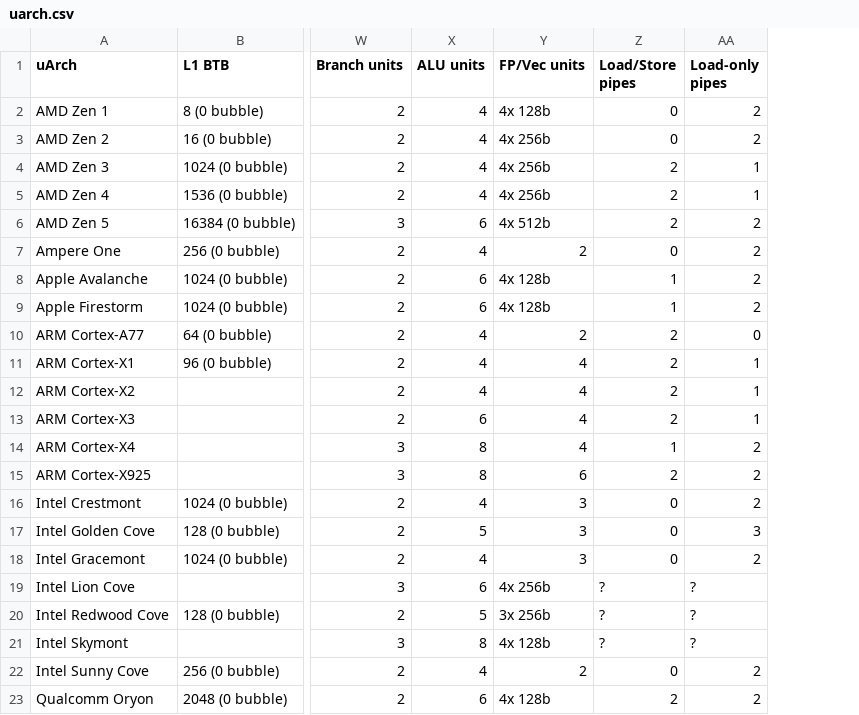
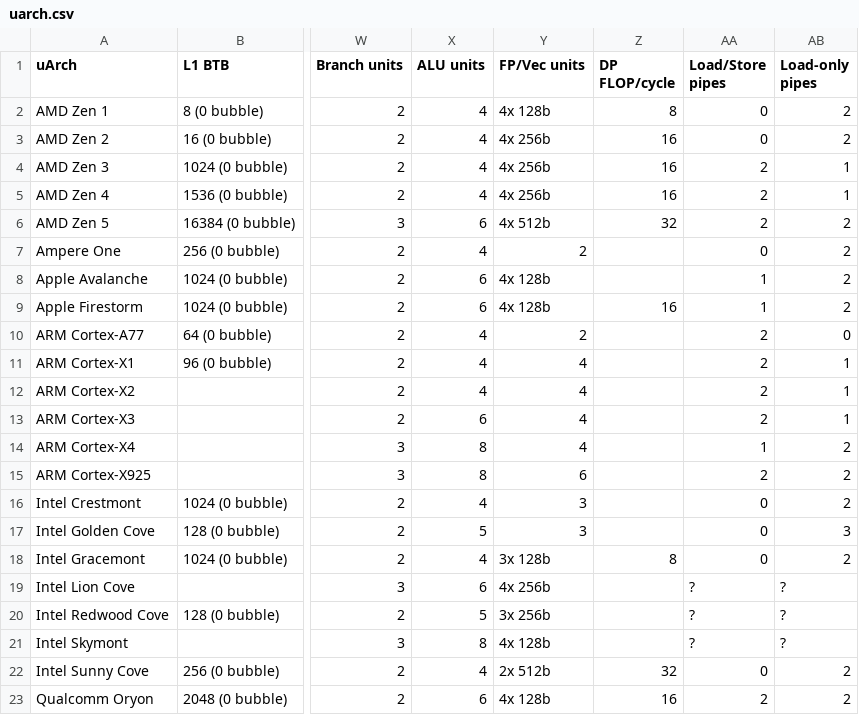
Before and after one commit to jiegec/cpu, a CSV file: docs/uarch.csv, drawn as a sheet; only a part is shown, gaps mark what is left out; the diff names each change by its address in the sheet, - before the commit and + after, or states it on an @@ line.

```diff
--- a/docs/uarch.csv
+++ b/docs/uarch.csv
+column Z (DP FLOP/cycle), rows 2-23: 8 | 16 | 16 | 16 | 32 |  |  | 16 |  |  |  |  |  |  |  |  | 8 |  |  |  | 32 | 16
-Y18 (FP/Vec units): 3
+Y18 (FP/Vec units): 3x 128b
-Y22 (FP/Vec units): 2
+Y22 (FP/Vec units): 2x 512b
```
Also changed, not shown: 1 other file.
